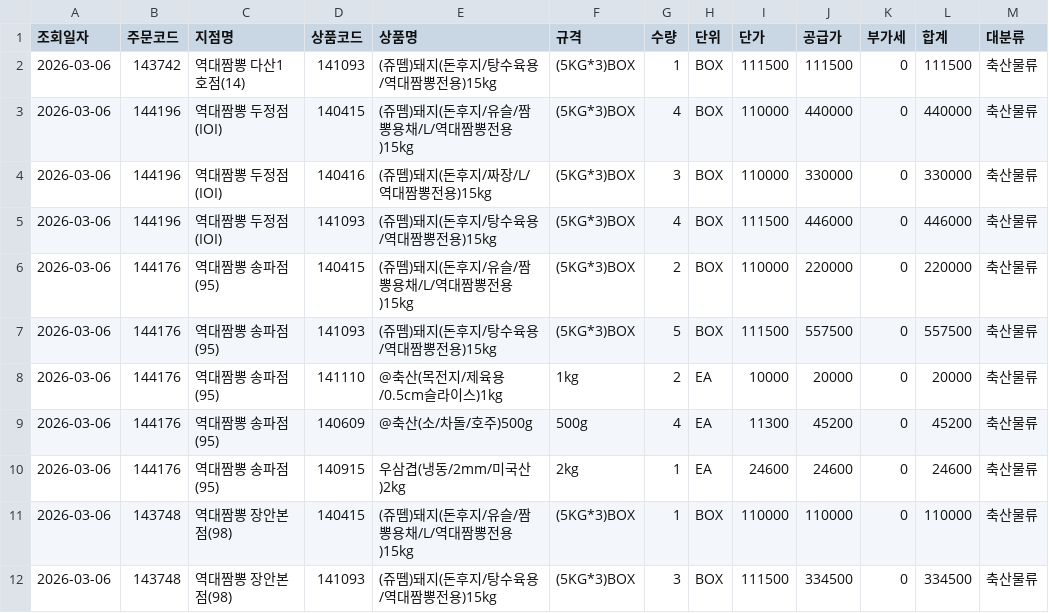
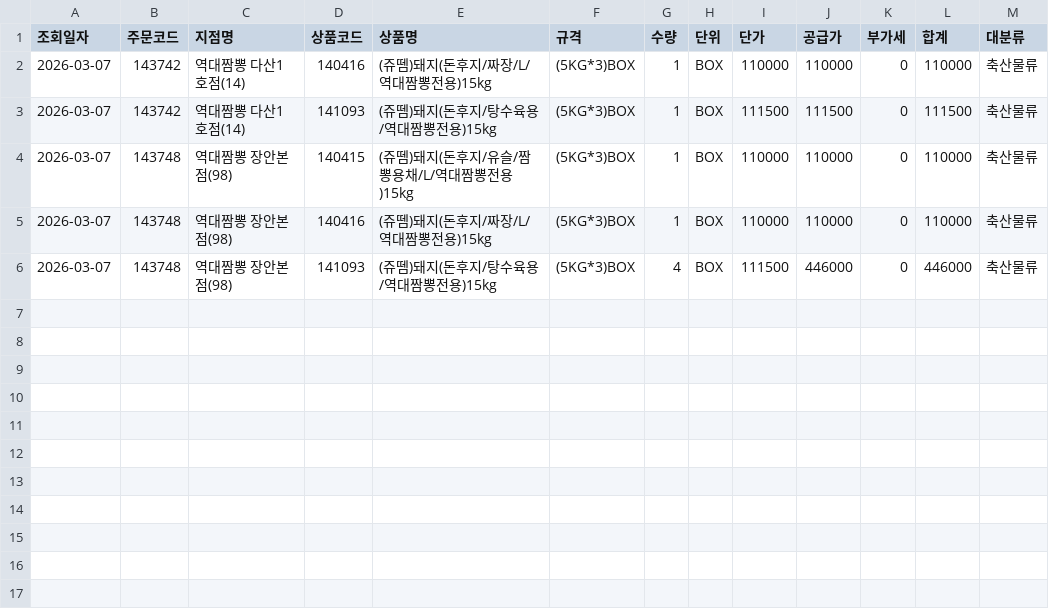
Before and after one commit to dampd21/Sajodaerim, a CSV file: output/by_category/축산물류.csv, drawn as a sheet.

```diff
--- a/output/by_category/축산물류.csv
+++ b/output/by_category/축산물류.csv
@@ -1,12 +1,6 @@
 조회일자,주문코드,지점명,상품코드,상품명,규격,수량,단위,단가,공급가,부가세,합계,대분류
-2026-03-06,143742,역대짬뽕 다산1호점(14),141093,(쥬뗌)돼지(돈후지/탕수육용/역대짬뽕전용)15kg,(5KG*3)BOX,1,BOX,111500,111500,0,111500,축산물류
-2026-03-06,144196,역대짬뽕 두정점(IOI),140415,(쥬뗌)돼지(돈후지/유슬/짬뽕용채/L/역대짬뽕전용)15kg,(5KG*3)BOX,4,BOX,110000,440000,0,440000,축산물류
-2026-03-06,144196,역대짬뽕 두정점(IOI),140416,(쥬뗌)돼지(돈후지/짜장/L/역대짬뽕전용)15kg,(5KG*3)BOX,3,BOX,110000,330000,0,330000,축산물류
-2026-03-06,144196,역대짬뽕 두정점(IOI),141093,(쥬뗌)돼지(돈후지/탕수육용/역대짬뽕전용)15kg,(5KG*3)BOX,4,BOX,111500,446000,0,446000,축산물류
-2026-03-06,144176,역대짬뽕 송파점(95),140415,(쥬뗌)돼지(돈후지/유슬/짬뽕용채/L/역대짬뽕전용)15kg,(5KG*3)BOX,2,BOX,110000,220000,0,220000,축산물류
-2026-03-06,144176,역대짬뽕 송파점(95),141093,(쥬뗌)돼지(돈후지/탕수육용/역대짬뽕전용)15kg,(5KG*3)BOX,5,BOX,111500,557500,0,557500,축산물류
-2026-03-06,144176,역대짬뽕 송파점(95),141110,@축산(목전지/제육용/0.5cm슬라이스)1kg,1kg,2,EA,10000,20000,0,20000,축산물류
-2026-03-06,144176,역대짬뽕 송파점(95),140609,@축산(소/차돌/호주)500g,500g,4,EA,11300,45200,0,45200,축산물류
-2026-03-06,144176,역대짬뽕 송파점(95),140915,우삼겹(냉동/2mm/미국산)2kg,2kg,1,EA,24600,24600,0,24600,축산물류
-2026-03-06,143748,역대짬뽕 장안본점(98),140415,(쥬뗌)돼지(돈후지/유슬/짬뽕용채/L/역대짬뽕전용)15kg,(5KG*3)BOX,1,BOX,110000,110000,0,110000,축산물류
-2026-03-06,143748,역대짬뽕 장안본점(98),141093,(쥬뗌)돼지(돈후지/탕수육용/역대짬뽕전용)15kg,(5KG*3)BOX,3,BOX,111500,334500,0,334500,축산물류
+2026-03-07,143742,역대짬뽕 다산1호점(14),140416,(쥬뗌)돼지(돈후지/짜장/L/역대짬뽕전용)15kg,(5KG*3)BOX,1,BOX,110000,110000,0,110000,축산물류
+2026-03-07,143742,역대짬뽕 다산1호점(14),141093,(쥬뗌)돼지(돈후지/탕수육용/역대짬뽕전용)15kg,(5KG*3)BOX,1,BOX,111500,111500,0,111500,축산물류
+2026-03-07,143748,역대짬뽕 장안본점(98),140415,(쥬뗌)돼지(돈후지/유슬/짬뽕용채/L/역대짬뽕전용)15kg,(5KG*3)BOX,1,BOX,110000,110000,0,110000,축산물류
+2026-03-07,143748,역대짬뽕 장안본점(98),140416,(쥬뗌)돼지(돈후지/짜장/L/역대짬뽕전용)15kg,(5KG*3)BOX,1,BOX,110000,110000,0,110000,축산물류
+2026-03-07,143748,역대짬뽕 장안본점(98),141093,(쥬뗌)돼지(돈후지/탕수육용/역대짬뽕전용)15kg,(5KG*3)BOX,4,BOX,111500,446000,0,446000,축산물류
```
Also changed, not shown: output/by_category/농산물류.csv, output/by_category/수산물류.csv, 9 other files.
